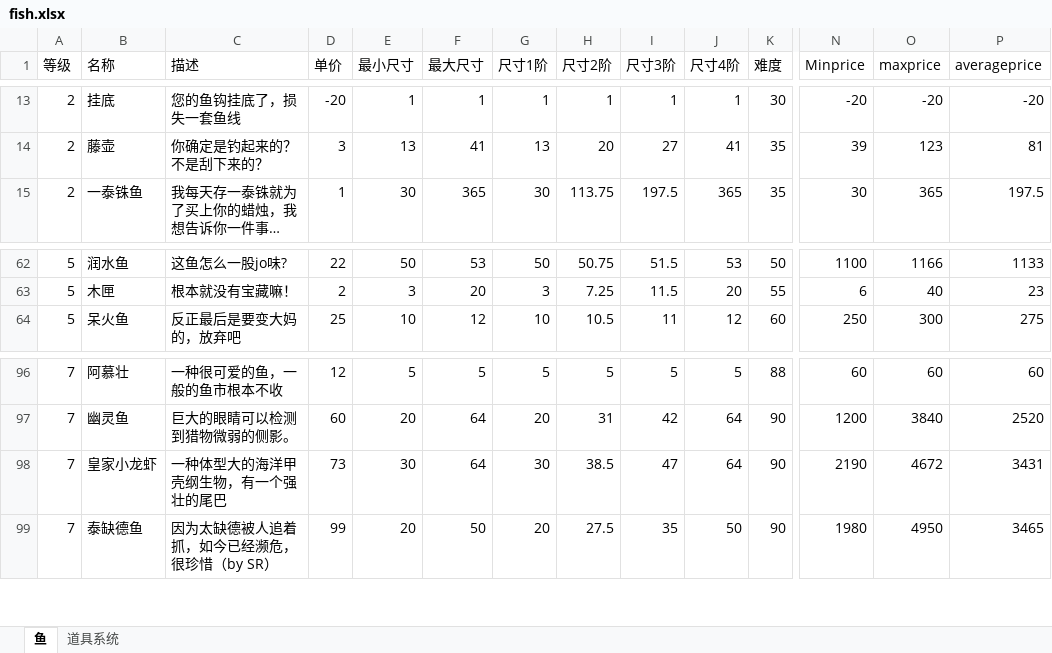
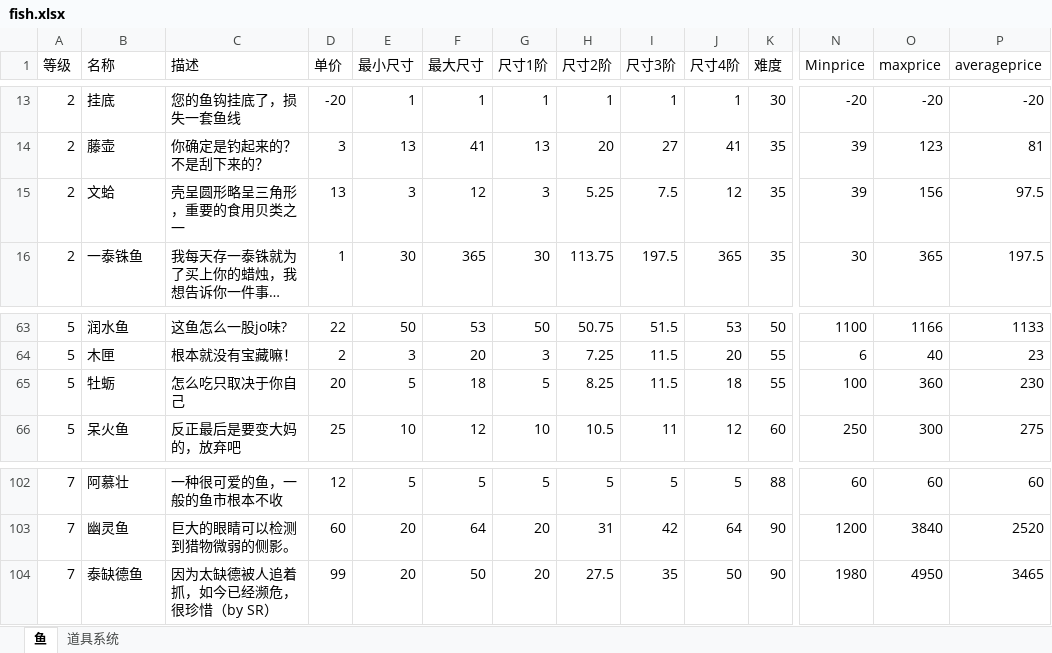
Before and after one commit to hyopjy/HuYanEconomy, an Excel workbook: src/main/resources/fish.xlsx, sheet 鱼, drawn as a sheet; only a part is shown, gaps mark what is left out; long unchanged cells end in …; values as stored, in another font and other column widths than the file's, no cell formats; removed rows and columns are numbered as before the commit, all else as after; rows hold the shown columns only; the diff covers the shown part only; the diff names each change by its address in the sheet, - before the commit and + after, or states it on an @@ line.

```diff
--- a/src/main/resources/fish.xlsx (sheet 鱼)
+++ b/src/main/resources/fish.xlsx (sheet 鱼)
+row 15: 2 | 文蛤 | 壳呈圆形略呈三角形，重要的食用贝类之一 | 13 | 3 | 12 | 3 | 5.25 | 7.5 | 12 | 35 | 39 | 156 | 97.5
+row 65: 5 | 牡蛎 | 怎么吃只取决于你自己 | 20 | 5 | 18 | 5 | 8.25 | 11.5 | 18 | 55 | 100 | 360 | 230
-row 98: 7 | 皇家小龙虾 | 一种体型大的海洋甲壳纲生物，有一个强壮的尾巴 | 73 | 30 | 64 | 30 | 38.5 | 47 | 64 | 90 | 2190 | 4672 | 3431
```
Also changed, not shown: 21 added rows and 1 edited cell elsewhere in this sheet, sheet 道具系统, cell formats, formulas that keep their value, 19 other files.
